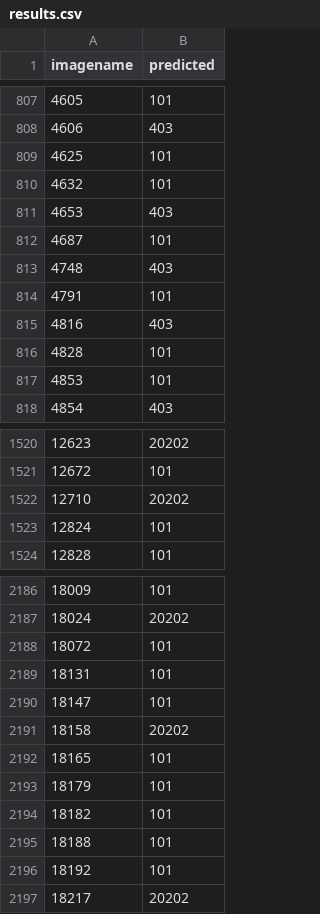
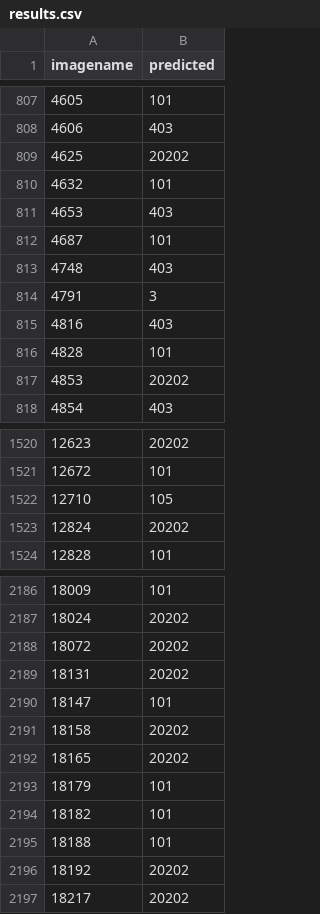
Before and after one commit to JwaYounkyung/AutoDrive, a CSV file: Midterm/result/results.csv, drawn as a sheet; only a part is shown, gaps mark what is left out; the diff covers the shown part only.

Commit message:
Midterm_version5

```diff
--- a/Midterm/result/results.csv
+++ b/Midterm/result/results.csv
@@ -808,3 +808,3 @@ imagename,predicted
 4606,403
-4625,101
+4625,20202
 4632,101
@@ -813,6 +813,6 @@ imagename,predicted
 4748,403
-4791,101
+4791,3
 4816,403
 4828,101
-4853,101
+4853,20202
 4854,403
@@ -1521,4 +1521,4 @@ imagename,predicted
 12672,101
-12710,20202
-12824,101
+12710,105
+12824,20202
 12828,101
@@ -2187,7 +2187,7 @@ imagename,predicted
 18024,20202
-18072,101
-18131,101
+18072,20202
+18131,20202
 18147,101
 18158,20202
-18165,101
+18165,20202
 18179,101
@@ -2195,3 +2195,3 @@ imagename,predicted
 18188,101
-18192,101
+18192,20202
 18217,20202
```
Also changed, not shown: 60 edited cells elsewhere in this file, 4 other files.
